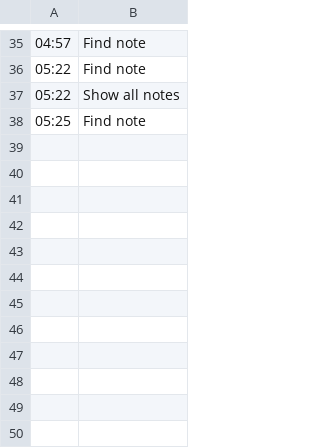
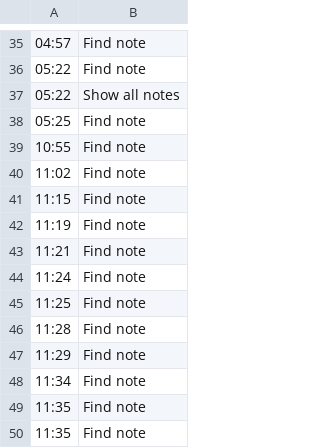
Before and after one commit to egorov-dmitriy-an/Interim_certification_1, a CSV file: log_seminar.csv, drawn as a sheet; only a part is shown, gaps mark what is left out.

```diff
--- a/log_seminar.csv
+++ b/log_seminar.csv
@@ -38 +38,13 @@
 05:25;Find note;
+10:55;Find note;
+11:02;Find note;
+11:15;Find note;
+11:19;Find note;
+11:21;Find note;
+11:24;Find note;
+11:25;Find note;
+11:28;Find note;
+11:29;Find note;
+11:34;Find note;
+11:35;Find note;
+11:35;Find note;
```
Also changed, not shown: 7 other files.
